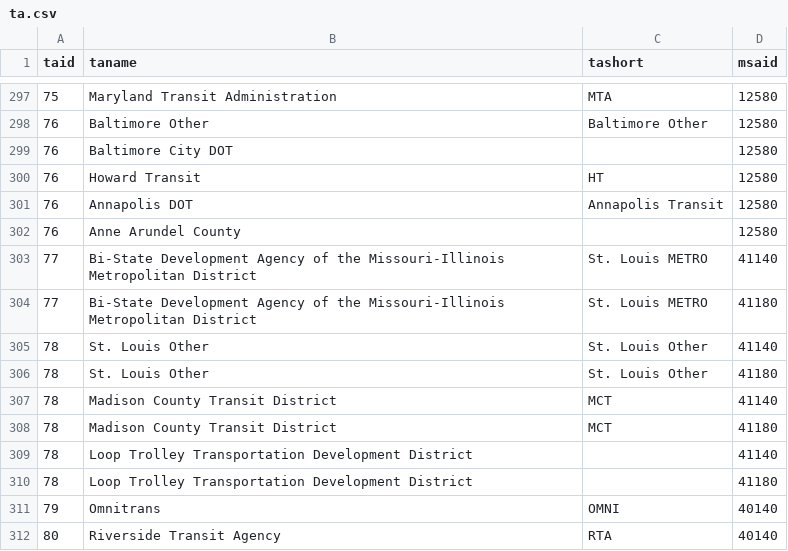
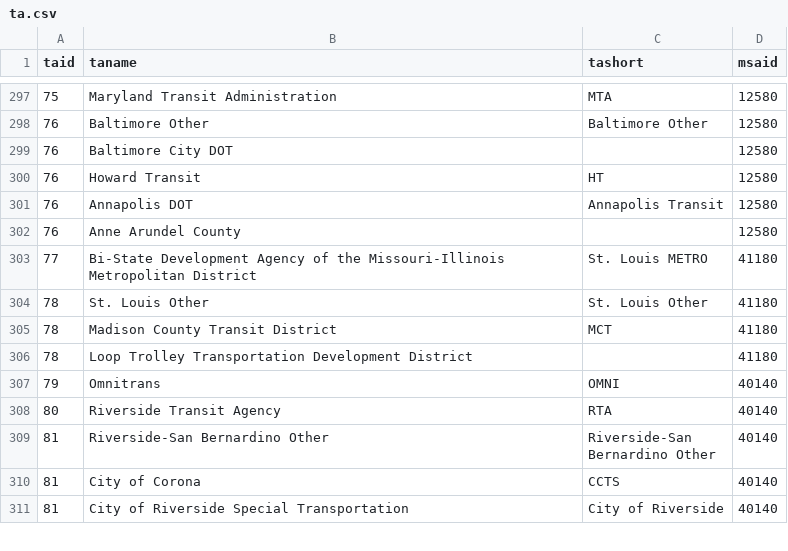
Before and after one commit to axismaps/ridership, a CSV file: data/output/ta.csv, drawn as a sheet; only a part is shown, gaps mark what is left out; the shorter side is filled out with more unchanged rows; the diff names each change by its address in the sheet, - before the commit and + after, or states it on an @@ line.

```diff
--- a/data/output/ta.csv
+++ b/data/output/ta.csv
-row 303: 77 | Bi-State Development Agency of the Missouri-Illinois Metropolitan District | St. Louis METRO | 41140
-row 305: 78 | St. Louis Other | St. Louis Other | 41140
-row 307: 78 | Madison County Transit District | MCT | 41140
-row 309: 78 | Loop Trolley Transportation Development District |  | 41140
```
Also changed, not shown: data/output/msa.csv, 1 other file.
